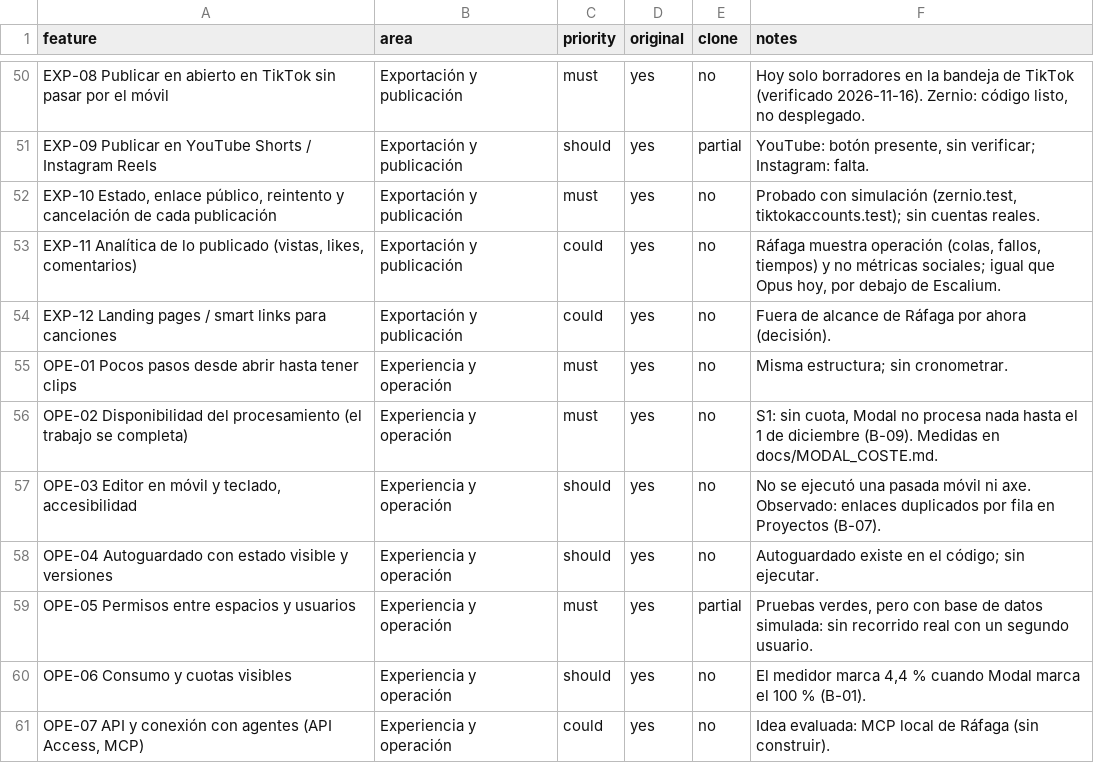
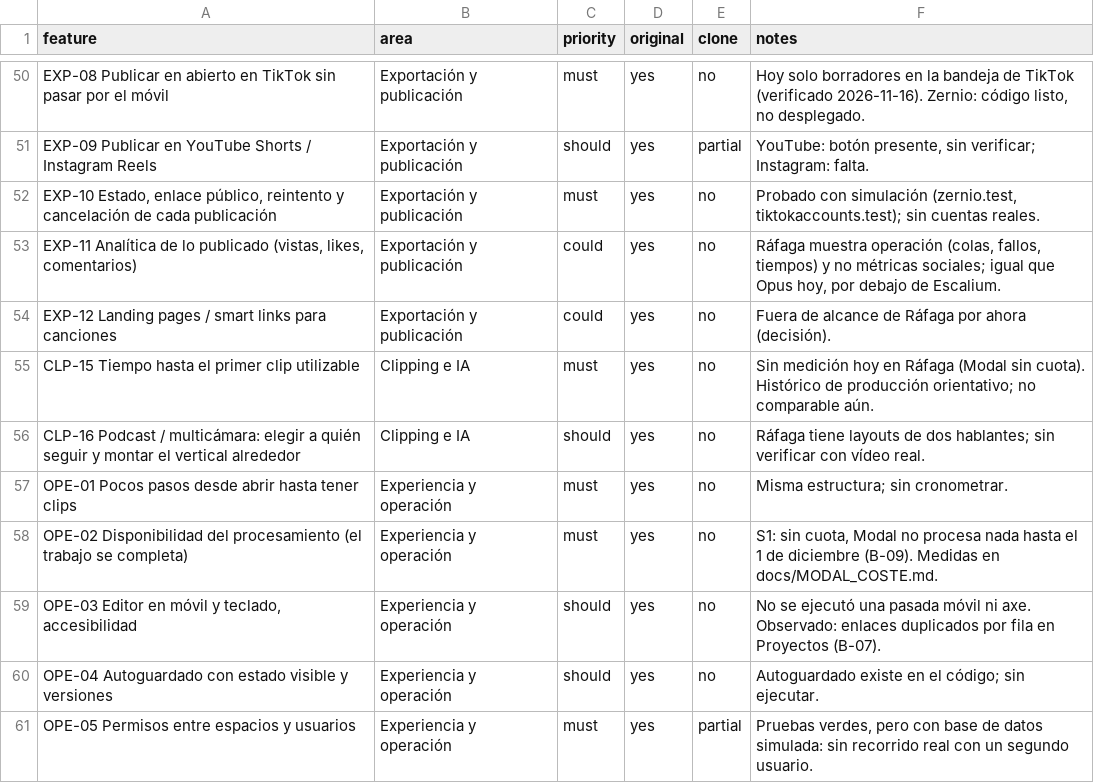
Before and after one commit to Splitclaro/rafaga-studio, a CSV file: replica/features.csv, drawn as a sheet; only a part is shown, gaps mark what is left out; the shorter side is filled out with more unchanged rows.

```diff
--- a/replica/features.csv
+++ b/replica/features.csv
@@ -54,2 +54,4 @@ EXP-09 Publicar en YouTube Shorts / Instagram Reels,Exportación y publicación,
 EXP-12 Landing pages / smart links para canciones,Exportación y publicación,could,yes,no,Fuera de alcance de Ráfaga por ahora (decisión).
+CLP-15 Tiempo hasta el primer clip utilizable,Clipping e IA,must,yes,no,Sin medición hoy en Ráfaga (Modal sin cuota). Histórico de producción orientativo; no comparable aún.
+CLP-16 Podcast / multicámara: elegir a quién seguir y montar el vertical alrededor,Clipping e IA,should,yes,no,Ráfaga tiene layouts de dos hablantes; sin verificar con vídeo real.
 OPE-01 Pocos pasos desde abrir hasta tener clips,Experiencia y operación,must,yes,no,Misma estructura; sin cronometrar.
```
Also changed, not shown: replica/features_declarado.csv, replica/matriz-paridad.csv, 9 other files.
